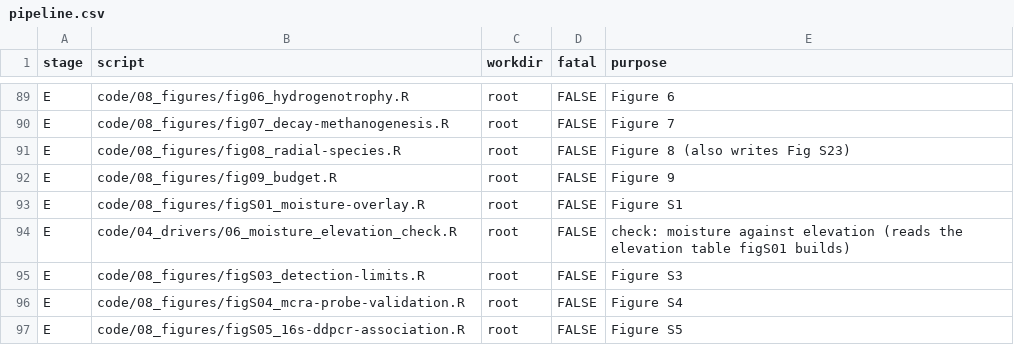
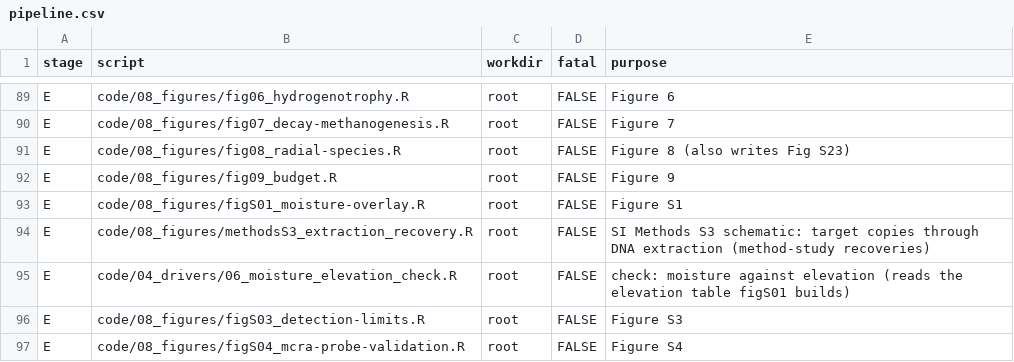
Before and after one commit to jgewirtzman/tree-methanogens, a CSV file: code/pipeline.csv, drawn as a sheet; only a part is shown, gaps mark what is left out; the shorter side is filled out with more unchanged rows; the diff names each change by its address in the sheet, - before the commit and + after, or states it on an @@ line.

```diff
--- a/code/pipeline.csv
+++ b/code/pipeline.csv
+row 94: E | code/08_figures/methodsS3_extraction_recovery.R | root | FALSE | SI Methods S3 schematic: target copies through DNA extraction (method-study recoveries)
```
Also changed, not shown: 1 other file.
